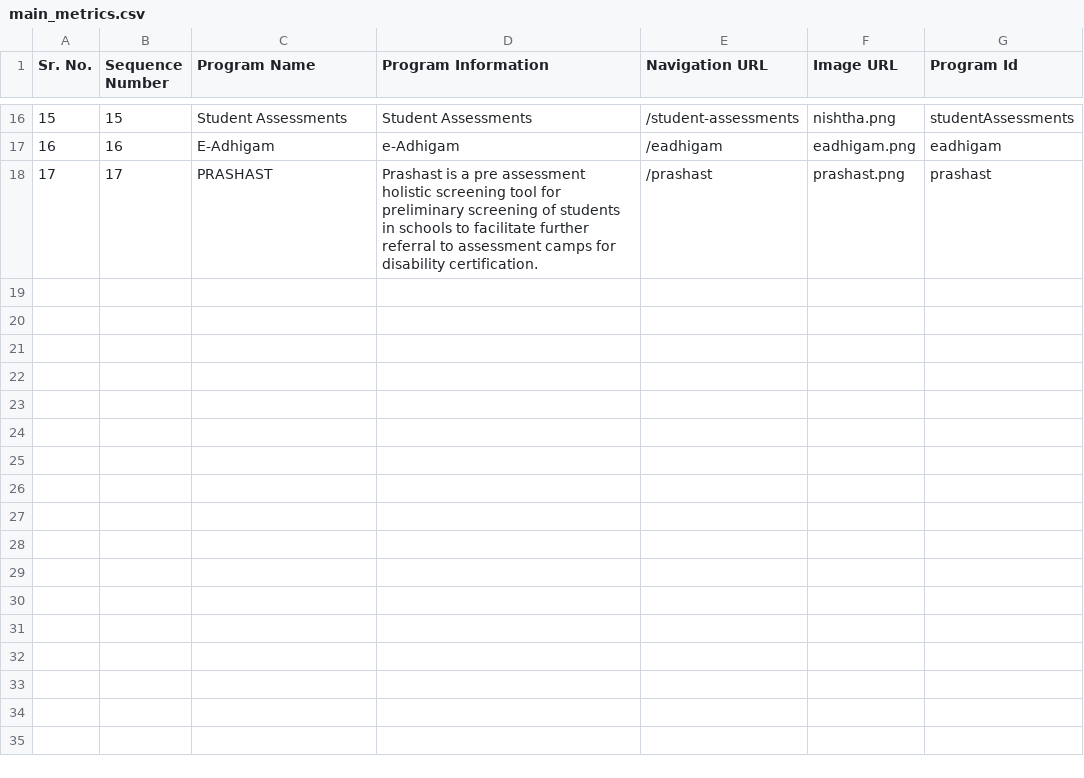
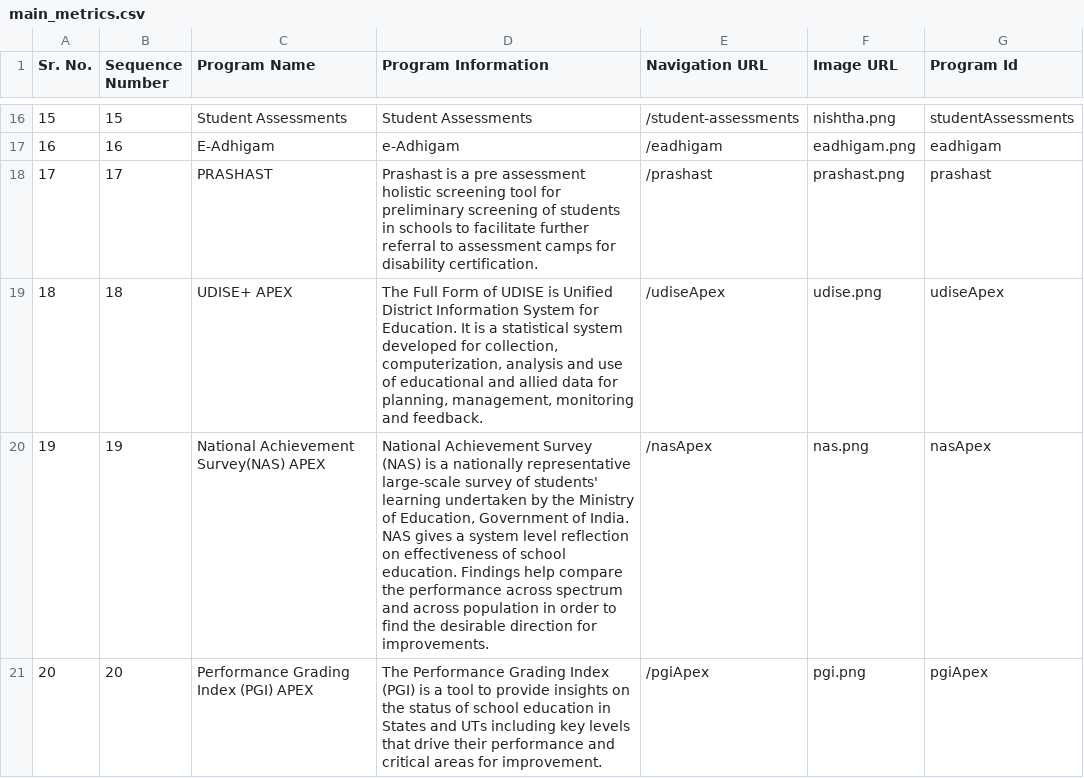
Before and after one commit to dicdiksha/cQube-query-builder, a CSV file: main_metrics.csv, drawn as a sheet; only a part is shown, gaps mark what is left out.

Commit message:
NVSK: added APEX urls for NAS and PGI

```diff
--- a/main_metrics.csv
+++ b/main_metrics.csv
@@ -18 +18,4 @@ Sr. No.,Sequence Number,Program Name,Program Information,Navigation URL,Image UR
 17,17,PRASHAST,"Prashast is a pre assessment holistic screening tool for preliminary screening of students in schools to facilitate further referral to assessment camps for disability certification.",/prashast,prashast.png,prashast
+18,18,UDISE+ APEX,"The Full Form of UDISE is Unified District Information System for Education. It is a statistical system developed for collection, computerization, analysis and use of educational and allied data for planning, management, monitoring and feedback.",/udiseApex,udise.png,udiseApex
+19,19,National Achievement Survey(NAS) APEX,"National Achievement Survey (NAS) is a nationally representative large-scale survey of students' learning undertaken by the Ministry of Education, Government of India. NAS gives a system level reflection on effectiveness of school education. Findings help compare the performance across spectrum and across population in order to find the desirable direction for improvements.",/nasApex,nas.png,nasApex
+20,20,Performance Grading Index (PGI) APEX,"The Performance Grading Index (PGI) is a tool to provide insights on the status of school education in States and UTs including key levels that drive their performance and critical areas for improvement.",/pgiApex,pgi.png,pgiApex
```
Also changed, not shown: 1 other file.
